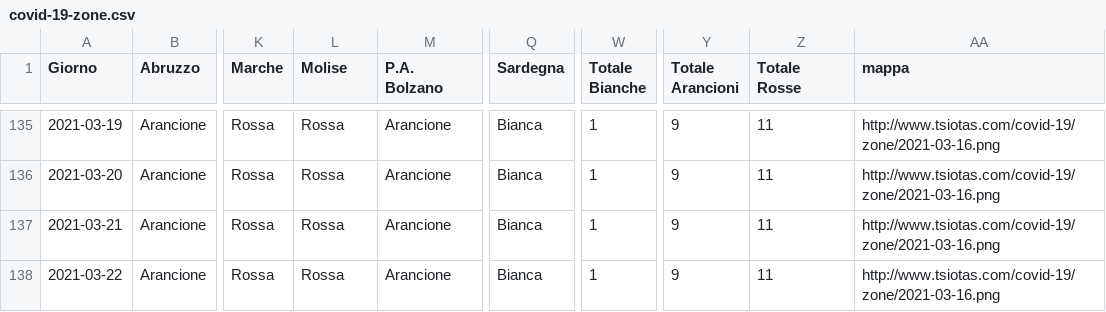
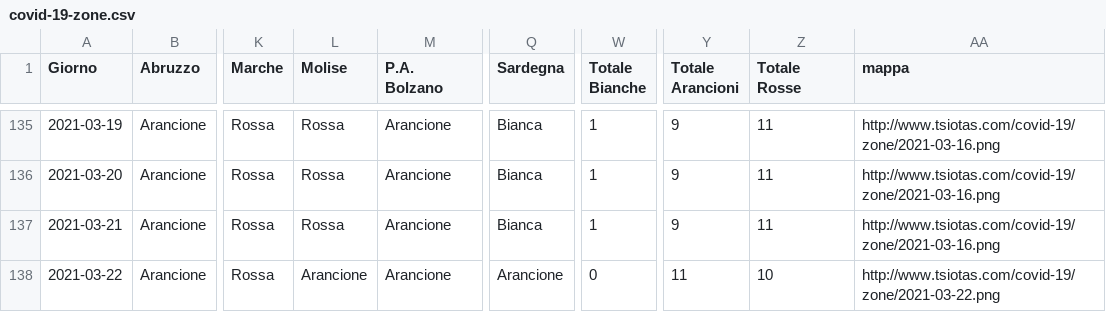
Before and after one commit to tsiotas/covid-19-zone, a CSV file: covid-19-zone.csv, drawn as a sheet; only a part is shown, gaps mark what is left out; the diff names each change by its address in the sheet, - before the commit and + after, or states it on an @@ line.

```diff
--- a/covid-19-zone.csv
+++ b/covid-19-zone.csv
-L138 (Molise): Rossa
+L138 (Molise): Arancione
-Q138 (Sardegna): Bianca
+Q138 (Sardegna): Arancione
-W138 (Totale Bianche): 1
+W138 (Totale Bianche): 0
-Y138 (Totale Arancioni): 9
+Y138 (Totale Arancioni): 11
-Z138 (Totale Rosse): 11
+Z138 (Totale Rosse): 10
-AA138 (mappa): http://www.tsiotas.com/covid-19/zone/2021-03-16.png
+AA138 (mappa): http://www.tsiotas.com/covid-19/zone/2021-03-22.png
```
Also changed, not shown: 2 other files.
